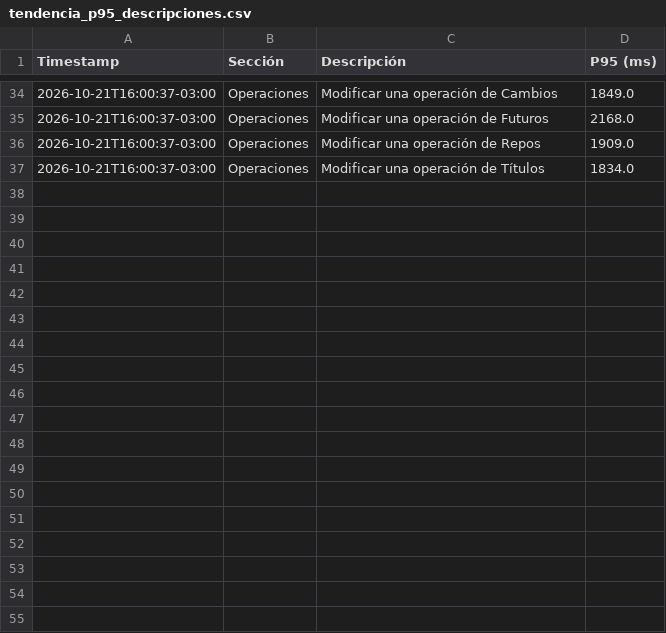
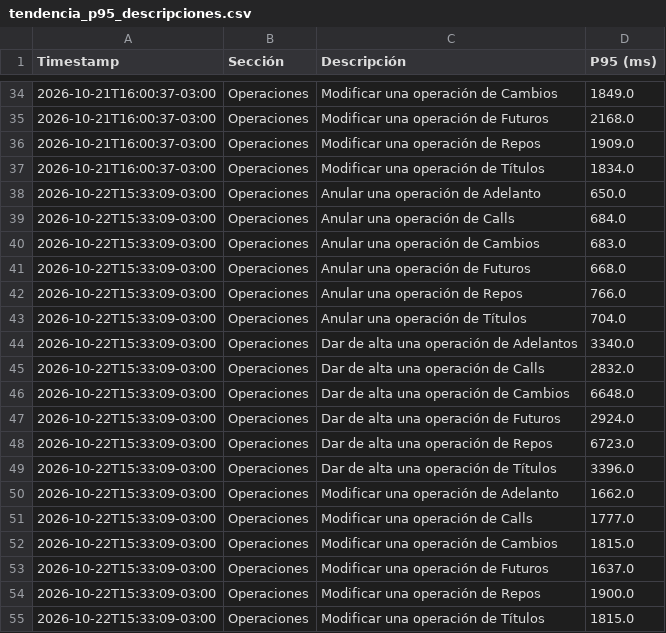
Before and after one commit to chbazan/tr_cypress_reports, a CSV file: Testing04/Naranja/tendencia_p95_descripciones.csv, drawn as a sheet; only a part is shown, gaps mark what is left out; the diff names each change by its address in the sheet, - before the commit and + after, or states it on an @@ line.

```diff
--- a/Testing04/Naranja/tendencia_p95_descripciones.csv
+++ b/Testing04/Naranja/tendencia_p95_descripciones.csv
+row 38: 2026-10-22T15:33:09-03:00 | Operaciones | Anular una operación de Adelanto | 650.0
+row 39: 2026-10-22T15:33:09-03:00 | Operaciones | Anular una operación de Calls | 684.0
+row 40: 2026-10-22T15:33:09-03:00 | Operaciones | Anular una operación de Cambios | 683.0
+row 41: 2026-10-22T15:33:09-03:00 | Operaciones | Anular una operación de Futuros | 668.0
+row 42: 2026-10-22T15:33:09-03:00 | Operaciones | Anular una operación de Repos | 766.0
+row 43: 2026-10-22T15:33:09-03:00 | Operaciones | Anular una operación de Títulos | 704.0
+row 44: 2026-10-22T15:33:09-03:00 | Operaciones | Dar de alta una operación de Adelantos | 3340.0
+row 45: 2026-10-22T15:33:09-03:00 | Operaciones | Dar de alta una operación de Calls | 2832.0
+row 46: 2026-10-22T15:33:09-03:00 | Operaciones | Dar de alta una operación de Cambios | 6648.0
+row 47: 2026-10-22T15:33:09-03:00 | Operaciones | Dar de alta una operación de Futuros | 2924.0
+row 48: 2026-10-22T15:33:09-03:00 | Operaciones | Dar de alta una operación de Repos | 6723.0
+row 49: 2026-10-22T15:33:09-03:00 | Operaciones | Dar de alta una operación de Títulos | 3396.0
+row 50: 2026-10-22T15:33:09-03:00 | Operaciones | Modificar una operación de Adelanto | 1662.0
+row 51: 2026-10-22T15:33:09-03:00 | Operaciones | Modificar una operación de Calls | 1777.0
+row 52: 2026-10-22T15:33:09-03:00 | Operaciones | Modificar una operación de Cambios | 1815.0
+row 53: 2026-10-22T15:33:09-03:00 | Operaciones | Modificar una operación de Futuros | 1637.0
+row 54: 2026-10-22T15:33:09-03:00 | Operaciones | Modificar una operación de Repos | 1900.0
+row 55: 2026-10-22T15:33:09-03:00 | Operaciones | Modificar una operación de Títulos | 1815.0
```
Also changed, not shown: raw_data.csv, 10 other files.
